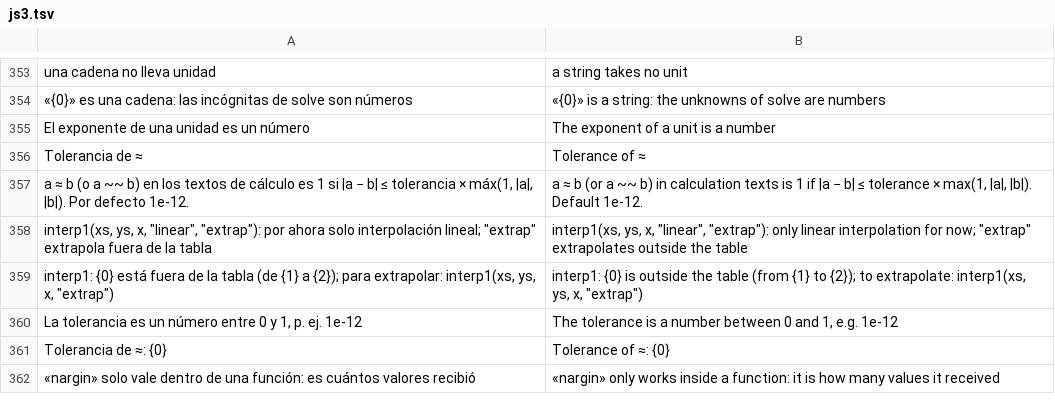
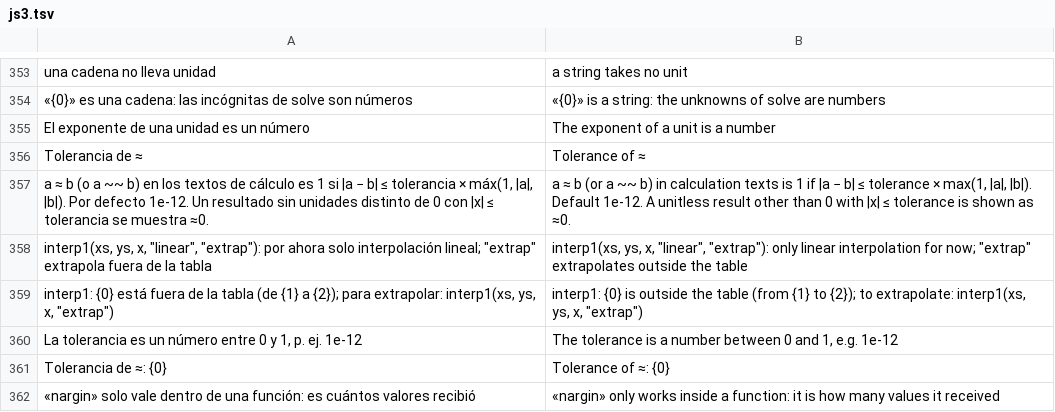
Before and after one commit to oscampo/a-cad, a TSV file: tools/i18n/js3.tsv, drawn as a sheet; only a part is shown, gaps mark what is left out.

```diff
--- a/tools/i18n/js3.tsv
+++ b/tools/i18n/js3.tsv
@@ -356,3 +356,3 @@ El exponente de una unidad es un número	The exponent of a unit is a number
 Tolerancia de ≈	Tolerance of ≈
-a ≈ b (o a ~~ b) en los textos de cálculo es 1 si |a − b| ≤ tolerancia × máx(1, |a|, |b|). Por defecto 1e-12.	a ≈ b (or a ~~ b) in calculation texts is 1 if |a − b| ≤ tolerance × max(1, |a|, |b|). Default 1e-12.
+a ≈ b (o a ~~ b) en los textos de cálculo es 1 si |a − b| ≤ tolerancia × máx(1, |a|, |b|). Por defecto 1e-12. Un resultado sin unidades distinto de 0 con |x| ≤ tolerancia se muestra ≈0.	a ≈ b (or a ~~ b) in calculation texts is 1 if |a − b| ≤ tolerance × max(1, |a|, |b|). Default 1e-12. A unitless result other than 0 with |x| ≤ tolerance is shown as ≈0.
 interp1(xs, ys, x, "linear", "extrap"): por ahora solo interpolación lineal; "extrap" extrapola fuera de la tabla	interp1(xs, ys, x, "linear", "extrap"): only linear interpolation for now; "extrap" extrapolates outside the table
```
Also changed, not shown: tools/i18n/ref/funcref.tsv, 10 other files.
